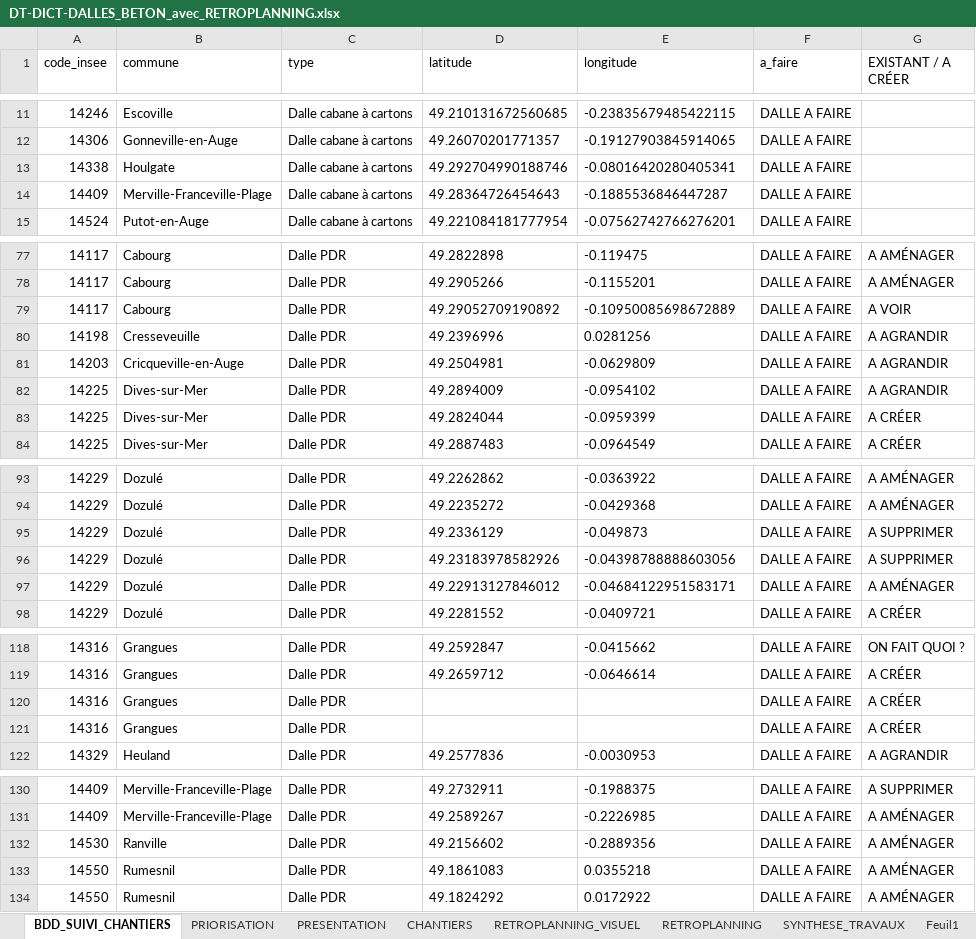
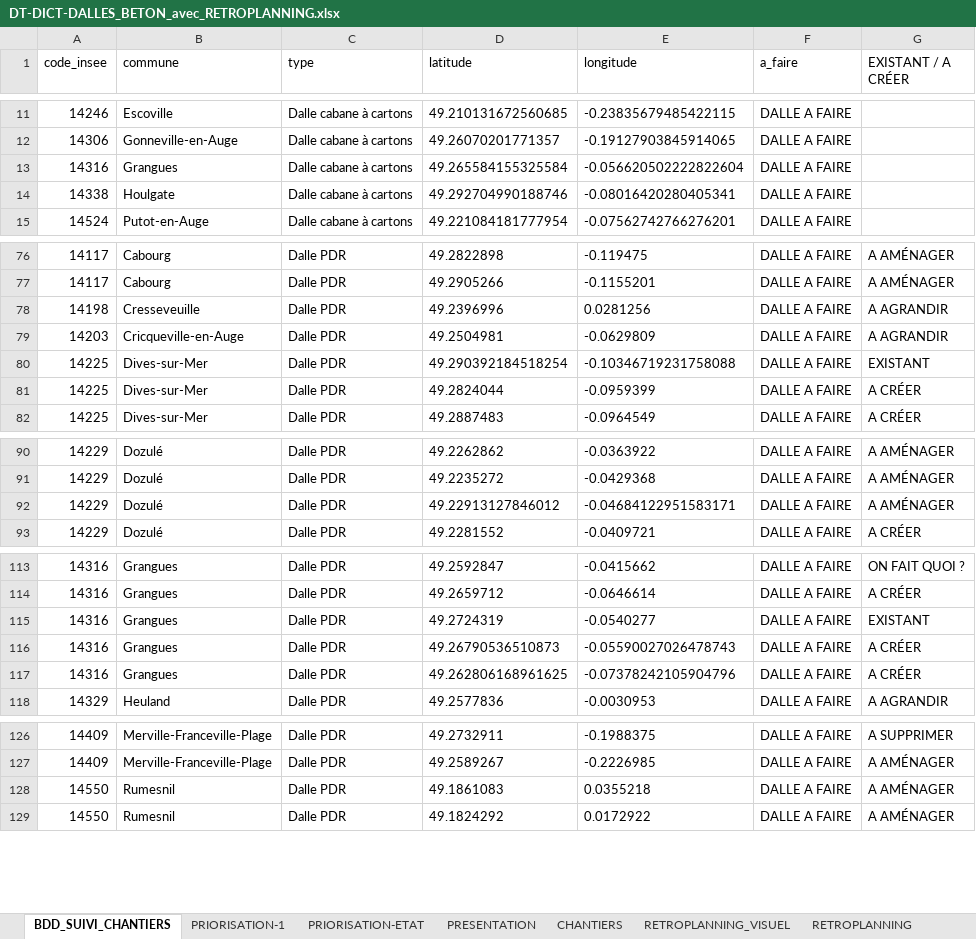
Before and after one commit to ncpa-dechets/suivi-chantiers, an Excel workbook: DT-DICT-DALLES_BETON_avec_RETROPLANNING.xlsx, sheet BDD_SUIVI_CHANTIERS, drawn as a sheet; only a part is shown, gaps mark what is left out; values as stored, in another font and other column widths than the file's, no borders; table styles not drawn; removed rows and columns are numbered as before the commit, all else as after; the diff covers the shown part only; the diff names each change by its address in the sheet, - before the commit and + after, or states it on an @@ line.

Commit message:
Update DT-DICT-DALLES_BETON_avec_RETROPLANNING.xlsx

```diff
--- a/DT-DICT-DALLES_BETON_avec_RETROPLANNING.xlsx (sheet BDD_SUIVI_CHANTIERS)
+++ b/DT-DICT-DALLES_BETON_avec_RETROPLANNING.xlsx (sheet BDD_SUIVI_CHANTIERS)
-sheet tab: PRIORISATION
+sheet tab: PRIORISATION-1
+sheet tab: PRIORISATION-ETAT
+row 13: 14316 | Grangues | Dalle cabane à cartons | 49.265584155325584 | -0.056620502222822604 | DALLE A FAIRE
-row 14: 14409 | Merville-Franceville-Plage | Dalle cabane à cartons | 49.28364726454643 | -0.1885536846447287 | DALLE A FAIRE
-row 79: 14117 | Cabourg | Dalle PDR | 49.29052709190892 | -0.10950085698672889 | DALLE A FAIRE | A VOIR
-D80 (latitude): 49.2894009
+D80 (latitude): 49.290392184518254
-E80 (longitude): -0.0954102
+E80 (longitude): -0.10346719231758088
-G80 (EXISTANT / A CRÉER): A AGRANDIR
+G80 (EXISTANT / A CRÉER): EXISTANT
-row 95: 14229 | Dozulé | Dalle PDR | 49.2336129 | -0.049873 | DALLE A FAIRE | A SUPPRIMER
-row 96: 14229 | Dozulé | Dalle PDR | 49.23183978582926 | -0.04398788888603056 | DALLE A FAIRE | A SUPPRIMER
+row 115: 14316 | Grangues | Dalle PDR | 49.2724319 | -0.0540277 | DALLE A FAIRE | EXISTANT
-D116 (latitude): (empty)
+D116 (latitude): 49.26790536510873
-E116 (longitude): (empty)
+E116 (longitude): -0.05590027026478743
-D117 (latitude): (empty)
+D117 (latitude): 49.262806168961625
-E117 (longitude): (empty)
+E117 (longitude): -0.07378242105904796
-row 132: 14530 | Ranville | Dalle PDR | 49.2156602 | -0.2889356 | DALLE A FAIRE | A AMÉNAGER
```
Also changed, not shown: 3 removed rows and 3 edited cells elsewhere in this sheet, sheet PRESENTATION, sheet PRIORISATION-1, sheet RETROPLANNING, formulas that keep their value, charts or pictures.
